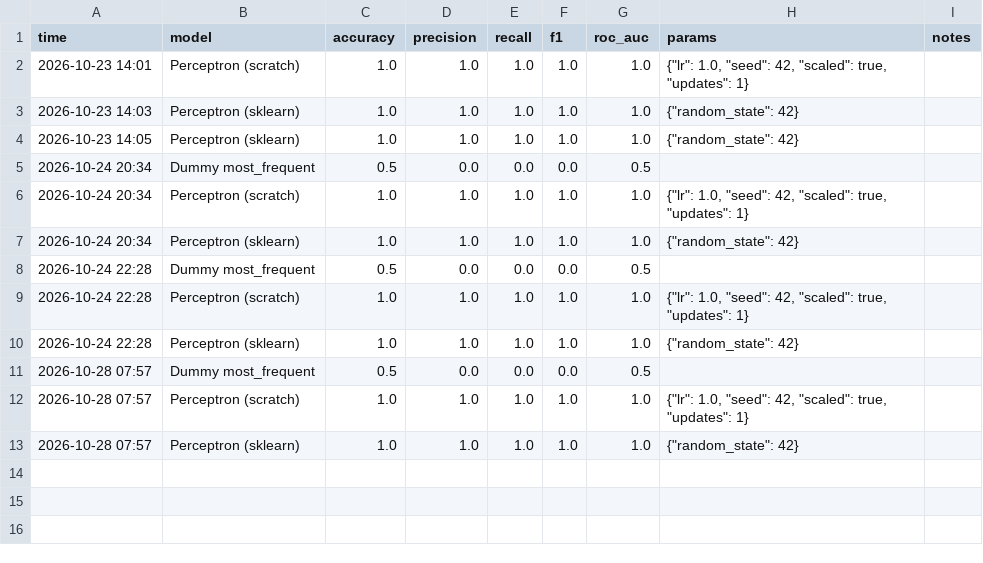
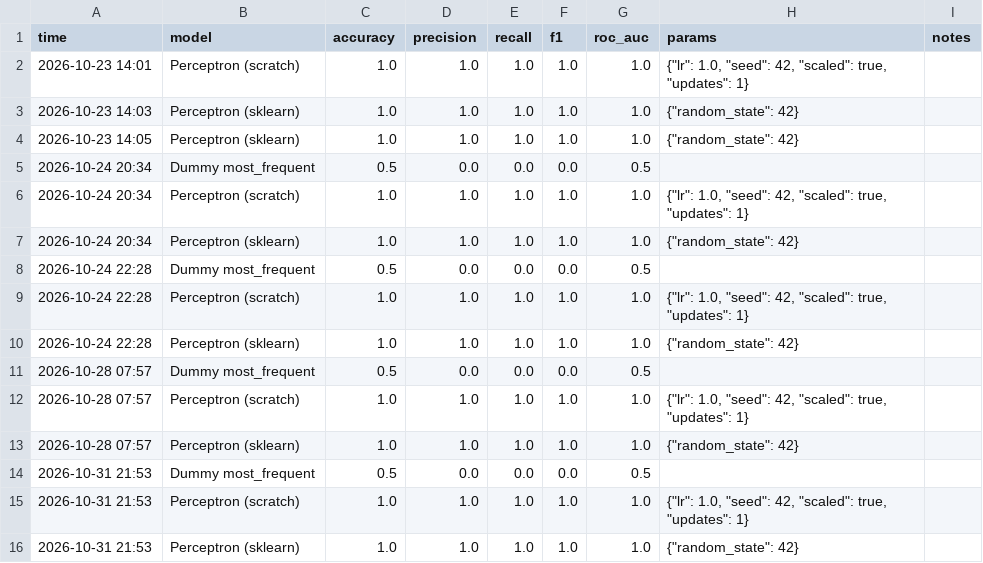
Before and after one commit to BlackUmbrella0123/learning-roadmap, a CSV file: results/iris_binary.csv, drawn as a sheet; the diff names each change by its address in the sheet, - before the commit and + after, or states it on an @@ line.

```diff
--- a/results/iris_binary.csv
+++ b/results/iris_binary.csv
+row 14: 2026-10-31 21:53 | Dummy most_frequent | 0.5 | 0.0 | 0.0 | 0.0 | 0.5
+row 15: 2026-10-31 21:53 | Perceptron (scratch) | 1.0 | 1.0 | 1.0 | 1.0 | 1.0 | {"lr": 1.0, "seed": 42, "scaled": true, "updates": 1}
+row 16: 2026-10-31 21:53 | Perceptron (sklearn) | 1.0 | 1.0 | 1.0 | 1.0 | 1.0 | {"random_state": 42}
```
Also changed, not shown: results/breast_cancer.csv, results/california_housing.csv, 9 other files.
